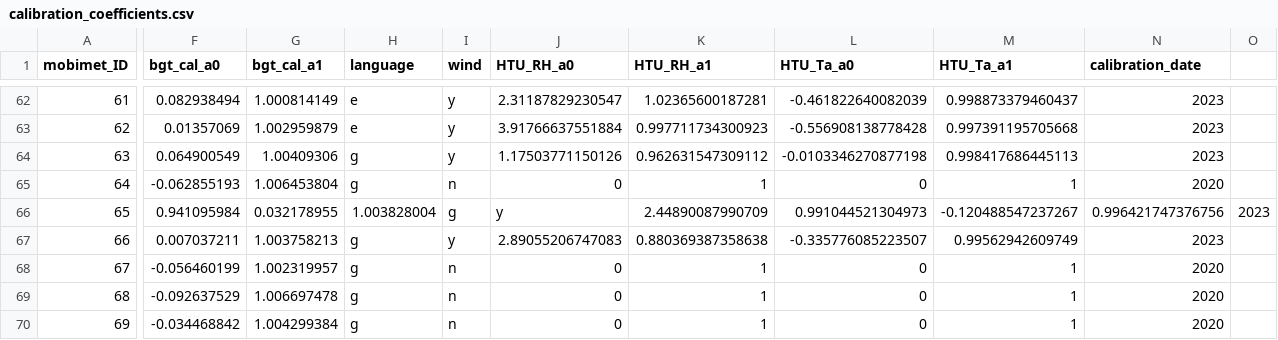
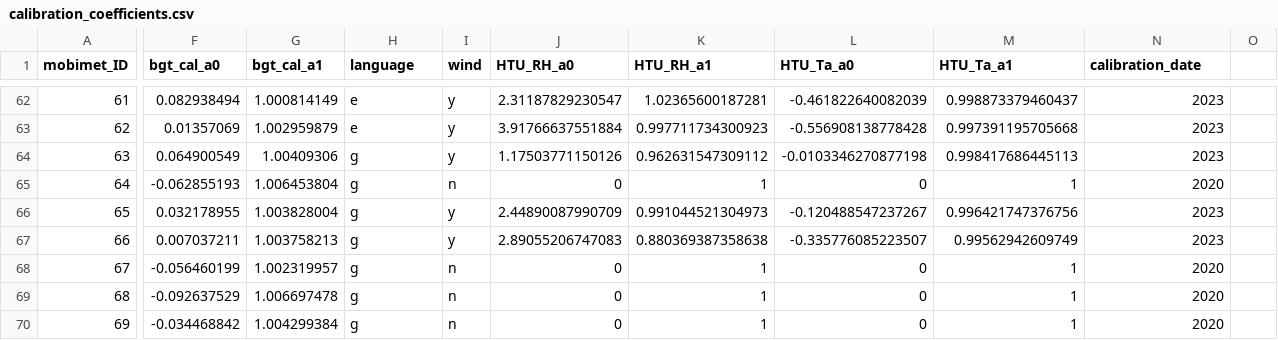
Before and after one commit to markus1203/MoBiMet_update, a CSV file: calibration_coefficients.csv, drawn as a sheet; only a part is shown, gaps mark what is left out; the diff names each change by its address in the sheet, - before the commit and + after, or states it on an @@ line.

Commit message:
Update calibration_coefficients.csv

```diff
--- a/calibration_coefficients.csv
+++ b/calibration_coefficients.csv
-F66 (bgt_cal_a0): 0.941095984
+F66 (bgt_cal_a0): 0.032178955
-G66 (bgt_cal_a1): 0.032178955
+G66 (bgt_cal_a1): 1.003828004
-H66 (language): 1.003828004
+H66 (language): g
-I66 (wind): g
+I66 (wind): y
-J66 (HTU_RH_a0): y
+J66 (HTU_RH_a0): 2.44890087990709
-K66 (HTU_RH_a1): 2.44890087990709
+K66 (HTU_RH_a1): 0.991044521304973
-L66 (HTU_Ta_a0): 0.991044521304973
+L66 (HTU_Ta_a0): -0.120488547237267
-M66 (HTU_Ta_a1): -0.120488547237267
+M66 (HTU_Ta_a1): 0.996421747376756
-N66 (calibration_date): 0.996421747376756
+N66 (calibration_date): 2023
-O66: 2023
+O66: (empty)
```
